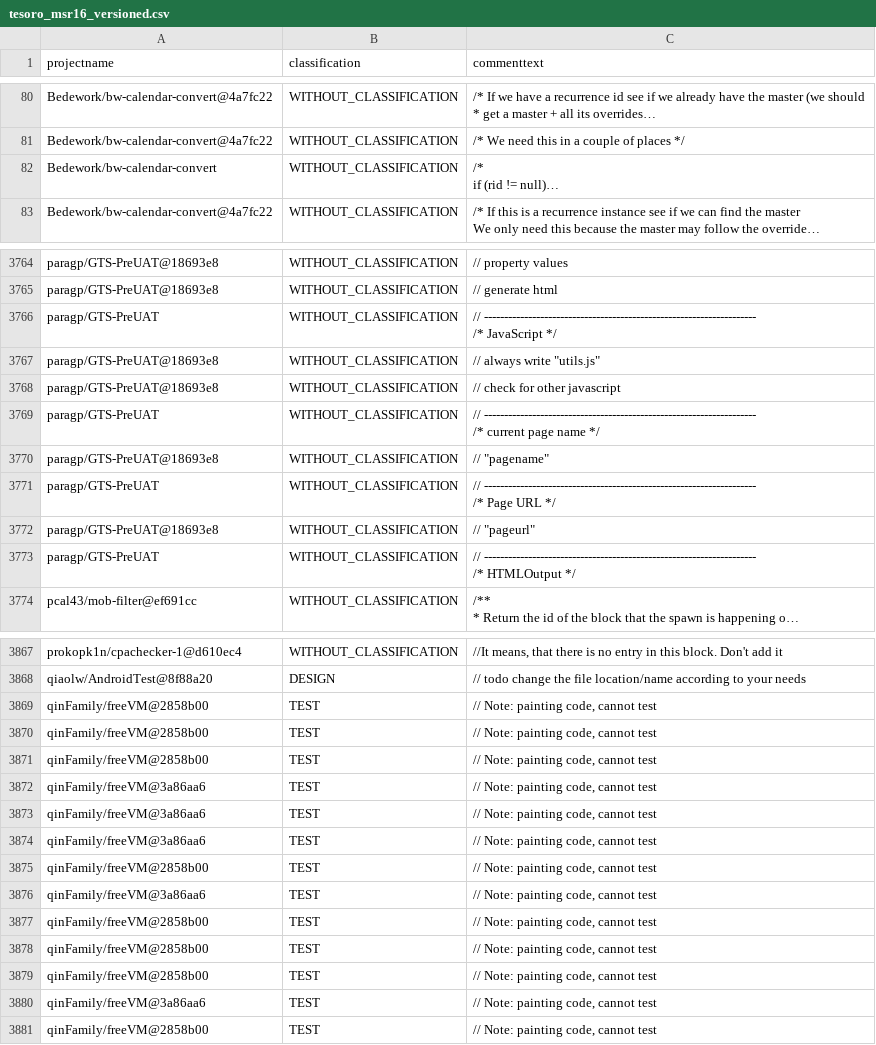
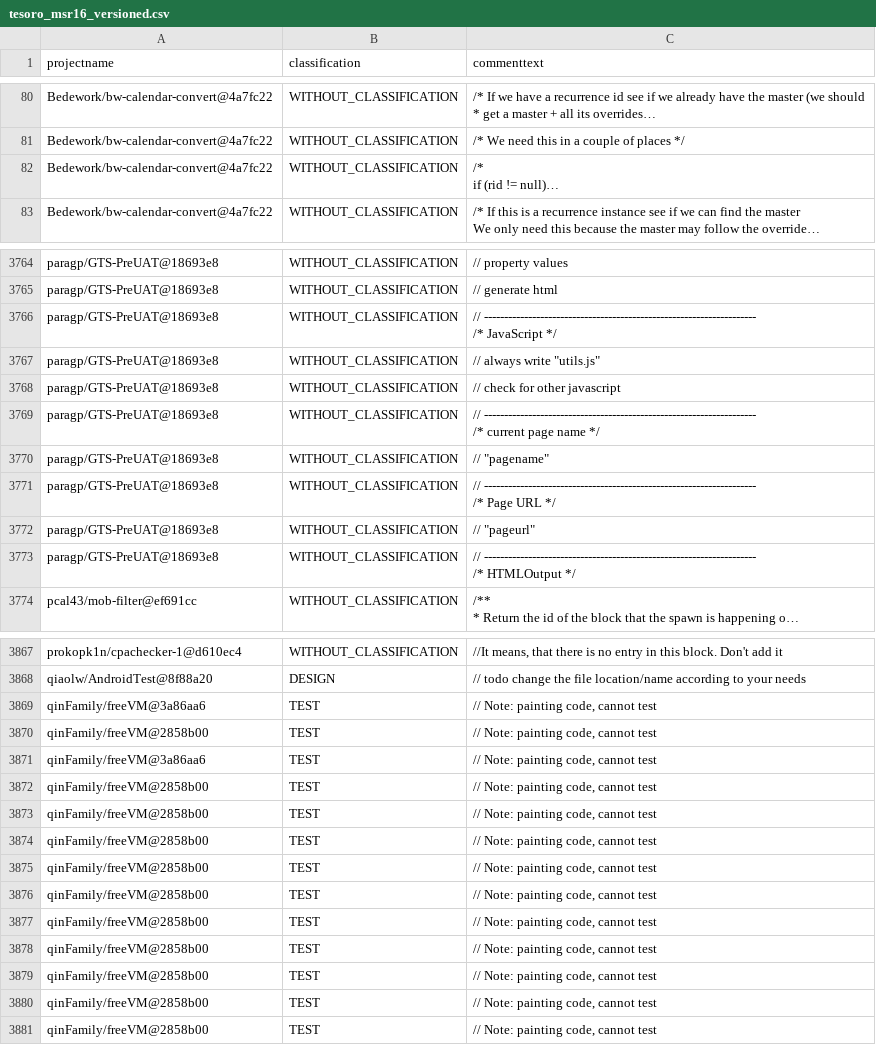
Before and after one commit to ytetsuwo/TesoroSATD, a CSV file: out/tesoro_msr16_versioned.csv, drawn as a sheet; only a part is shown, gaps mark what is left out; long unchanged cells end in …; removed rows and columns are numbered as before the commit, all else as after; the diff covers the shown part only; the diff names each change by its address in the sheet, - before the commit and + after, or states it on an @@ line.

```diff
--- a/out/tesoro_msr16_versioned.csv
+++ b/out/tesoro_msr16_versioned.csv
-A82 (projectname): Bedework/bw-calendar-convert
+A82 (projectname): Bedework/bw-calendar-convert@4a7fc22
-A3766 (projectname): paragp/GTS-PreUAT
+A3766 (projectname): paragp/GTS-PreUAT@18693e8
-A3769 (projectname): paragp/GTS-PreUAT
+A3769 (projectname): paragp/GTS-PreUAT@18693e8
-A3771 (projectname): paragp/GTS-PreUAT
+A3771 (projectname): paragp/GTS-PreUAT@18693e8
-A3773 (projectname): paragp/GTS-PreUAT
+A3773 (projectname): paragp/GTS-PreUAT@18693e8
@@ row 3872 moved to row 3869: qinFamily/freeVM@3a86aa6 @@
@@ row 3873 moved to row 3871: qinFamily/freeVM@3a86aa6 @@
-row 3874: qinFamily/freeVM@3a86aa6 | TEST | // Note: painting code, cannot test
-row 3876: qinFamily/freeVM@3a86aa6 | TEST | // Note: painting code, cannot test
-row 3880: qinFamily/freeVM@3a86aa6 | TEST | // Note: painting code, cannot test
+row 3878: qinFamily/freeVM@2858b00 | TEST | // Note: painting code, cannot test
+row 3879: qinFamily/freeVM@2858b00 | TEST | // Note: painting code, cannot test
+row 3880: qinFamily/freeVM@2858b00 | TEST | // Note: painting code, cannot test
```
Also changed, not shown: 26 edited cells elsewhere in this file, 7 other files.
